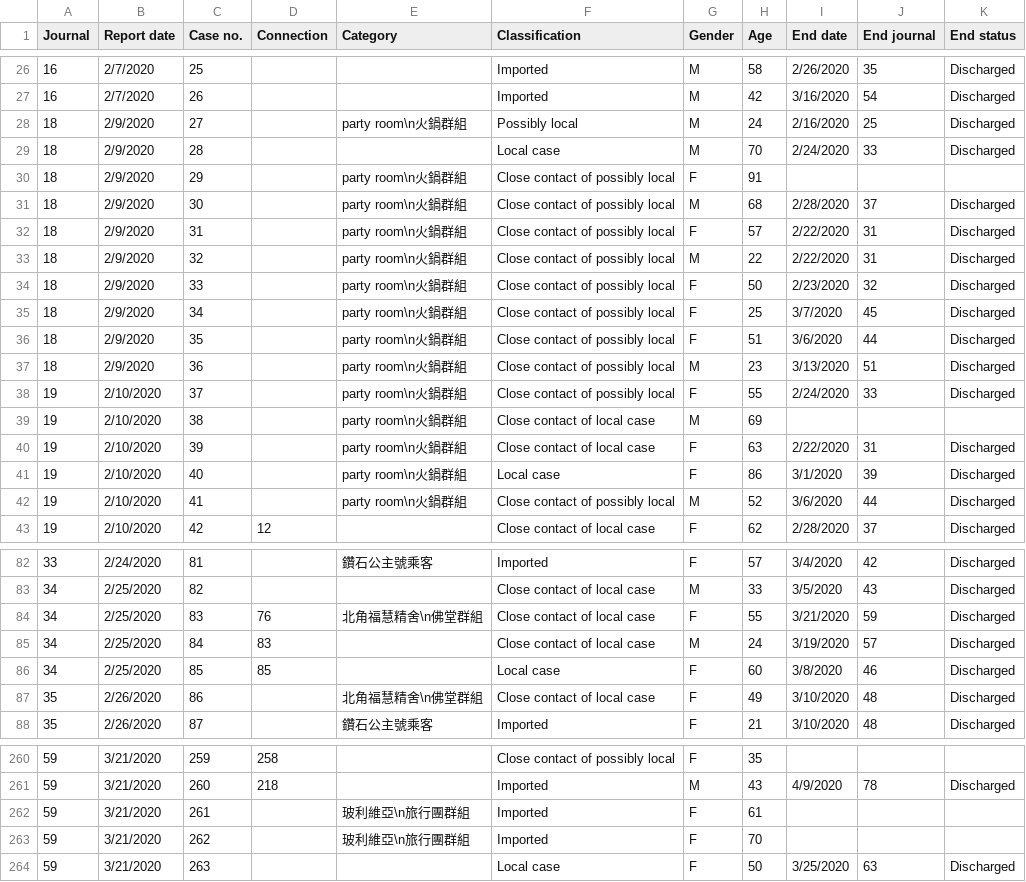
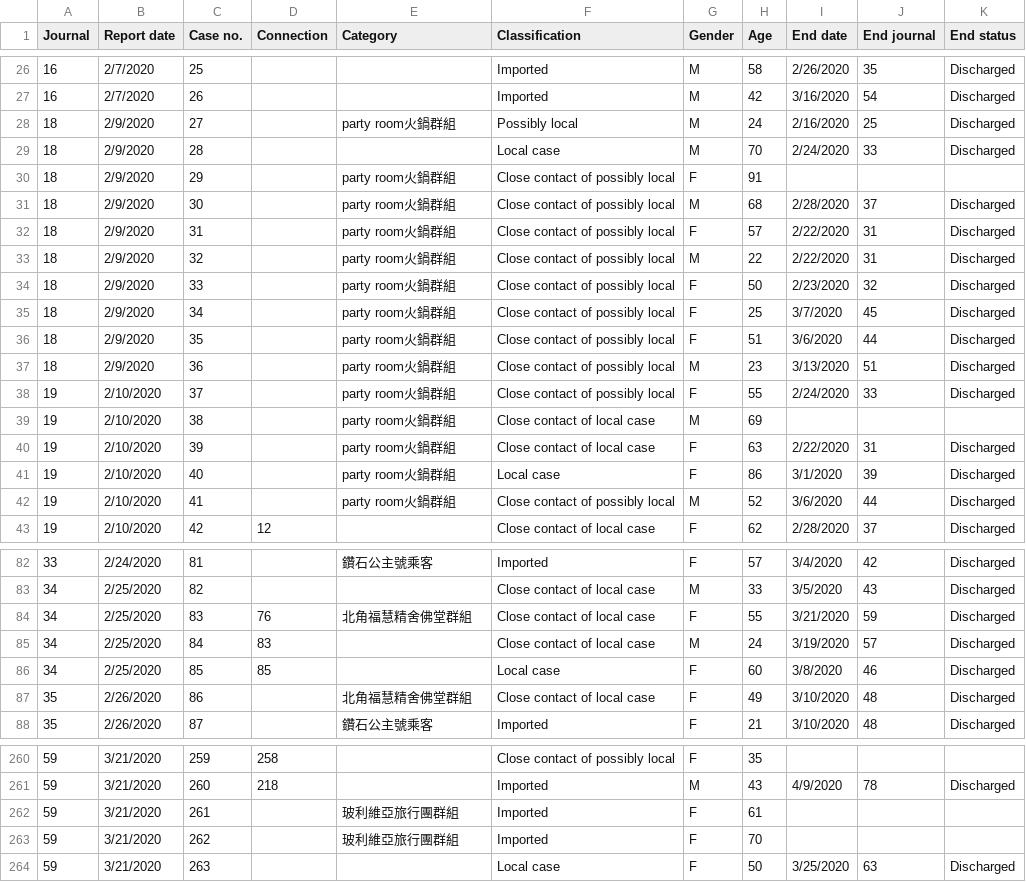
Before and after one commit to tobias9412/infection0, a CSV file: data.csv, drawn as a sheet; only a part is shown, gaps mark what is left out; the diff covers the shown part only.

Commit message:
Update data.csv

```diff
--- a/data.csv
+++ b/data.csv
@@ -27,17 +27,17 @@
 16,2/7/2020,26,,,Imported,M,42,3/16/2020,54,Discharged
-18,2/9/2020,27,,party room\n火鍋群組,Possibly local,M,24,2/16/2020,25,Discharged
+18,2/9/2020,27,,party room火鍋群組,Possibly local,M,24,2/16/2020,25,Discharged
 18,2/9/2020,28,,,Local case ,M,70,2/24/2020,33,Discharged
-18,2/9/2020,29,,party room\n火鍋群組,Close contact of possibly local ,F,91,,,
-18,2/9/2020,30,,party room\n火鍋群組,Close contact of possibly local ,M,68,2/28/2020,37,Discharged
-18,2/9/2020,31,,party room\n火鍋群組,Close contact of possibly local ,F,57,2/22/2020,31,Discharged
-18,2/9/2020,32,,party room\n火鍋群組,Close contact of possibly local ,M,22,2/22/2020,31,Discharged
-18,2/9/2020,33,,party room\n火鍋群組,Close contact of possibly local ,F,50,2/23/2020,32,Discharged
-18,2/9/2020,34,,party room\n火鍋群組,Close contact of possibly local ,F,25,3/7/2020,45,Discharged
-18,2/9/2020,35,,party room\n火鍋群組,Close contact of possibly local ,F,51,3/6/2020,44,Discharged
-18,2/9/2020,36,,party room\n火鍋群組,Close contact of possibly local ,M,23,3/13/2020,51,Discharged
-19,2/10/2020,37,,party room\n火鍋群組,Close contact of possibly local ,F,55,2/24/2020,33,Discharged
-19,2/10/2020,38,,party room\n火鍋群組,Close contact of local case,M,69,,,
-19,2/10/2020,39,,party room\n火鍋群組,Close contact of local case,F,63,2/22/2020,31,Discharged
-19,2/10/2020,40,,party room\n火鍋群組,Local case ,F,86,3/1/2020,39,Discharged
-19,2/10/2020,41,,party room\n火鍋群組,Close contact of possibly local ,M,52,3/6/2020,44,Discharged
+18,2/9/2020,29,,party room火鍋群組,Close contact of possibly local ,F,91,,,
+18,2/9/2020,30,,party room火鍋群組,Close contact of possibly local ,M,68,2/28/2020,37,Discharged
+18,2/9/2020,31,,party room火鍋群組,Close contact of possibly local ,F,57,2/22/2020,31,Discharged
+18,2/9/2020,32,,party room火鍋群組,Close contact of possibly local ,M,22,2/22/2020,31,Discharged
+18,2/9/2020,33,,party room火鍋群組,Close contact of possibly local ,F,50,2/23/2020,32,Discharged
+18,2/9/2020,34,,party room火鍋群組,Close contact of possibly local ,F,25,3/7/2020,45,Discharged
+18,2/9/2020,35,,party room火鍋群組,Close contact of possibly local ,F,51,3/6/2020,44,Discharged
+18,2/9/2020,36,,party room火鍋群組,Close contact of possibly local ,M,23,3/13/2020,51,Discharged
+19,2/10/2020,37,,party room火鍋群組,Close contact of possibly local ,F,55,2/24/2020,33,Discharged
+19,2/10/2020,38,,party room火鍋群組,Close contact of local case,M,69,,,
+19,2/10/2020,39,,party room火鍋群組,Close contact of local case,F,63,2/22/2020,31,Discharged
+19,2/10/2020,40,,party room火鍋群組,Local case ,F,86,3/1/2020,39,Discharged
+19,2/10/2020,41,,party room火鍋群組,Close contact of possibly local ,M,52,3/6/2020,44,Discharged
 19,2/10/2020,42,12,,Close contact of local case,F,62,2/28/2020,37,Discharged
@@ -83,6 +83,6 @@
 34,2/25/2020,82,,,Close contact of local case,M,33,3/5/2020,43,Discharged
-34,2/25/2020,83,76,北角福慧精舍\n佛堂群組,Close contact of local case,F,55,3/21/2020,59,Discharged
+34,2/25/2020,83,76,北角福慧精舍佛堂群組,Close contact of local case,F,55,3/21/2020,59,Discharged
 34,2/25/2020,84,83,,Close contact of local case,M,24,3/19/2020,57,Discharged
 34,2/25/2020,85,85,,Local case ,F,60,3/8/2020,46,Discharged
-35,2/26/2020,86,,北角福慧精舍\n佛堂群組,Close contact of local case,F,49,3/10/2020,48,Discharged
+35,2/26/2020,86,,北角福慧精舍佛堂群組,Close contact of local case,F,49,3/10/2020,48,Discharged
 35,2/26/2020,87,,鑽石公主號乘客,Imported,F,21,3/10/2020,48,Discharged
@@ -261,4 +261,4 @@
 59,3/21/2020,260,218,,Imported,M,43,4/9/2020,78,Discharged
-59,3/21/2020,261,,玻利維亞\n旅行團群組,Imported,F,61,,,
-59,3/21/2020,262,,玻利維亞\n旅行團群組,Imported,F,70,,,
+59,3/21/2020,261,,玻利維亞旅行團群組,Imported,F,61,,,
+59,3/21/2020,262,,玻利維亞旅行團群組,Imported,F,70,,,
 59,3/21/2020,263,,,Local case ,F,50,3/25/2020,63,Discharged
```
Also changed, not shown: 17 edited cells elsewhere in this file.
